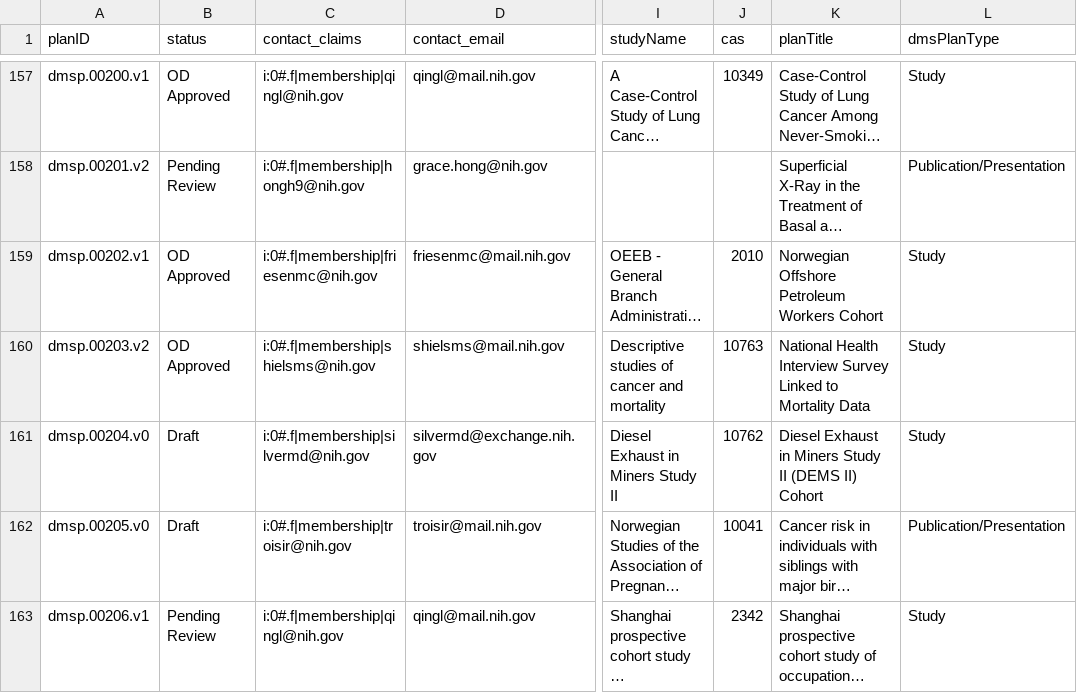
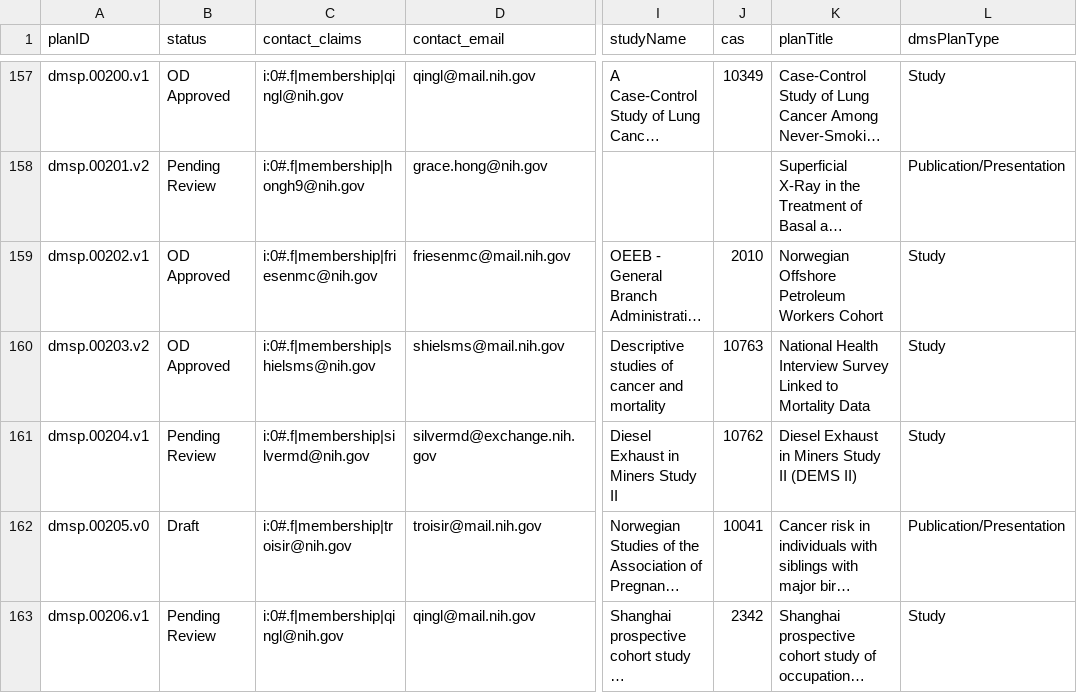
Before and after one commit to episphere/dataplatform, a CSV file: imports/dmsp_output.csv, drawn as a sheet; only a part is shown, gaps mark what is left out; long unchanged cells end in …; the diff names each change by its address in the sheet, - before the commit and + after, or states it on an @@ line.

Commit message:
Update dmsp_output.csv

```diff
--- a/imports/dmsp_output.csv
+++ b/imports/dmsp_output.csv
-A161 (planID): dmsp.00204.v0
+A161 (planID): dmsp.00204.v1
-B161 (status): Draft
+B161 (status): Pending Review
-K161 (planTitle): …(DEMS II) Cohort
+K161 (planTitle): …(DEMS II)
```
